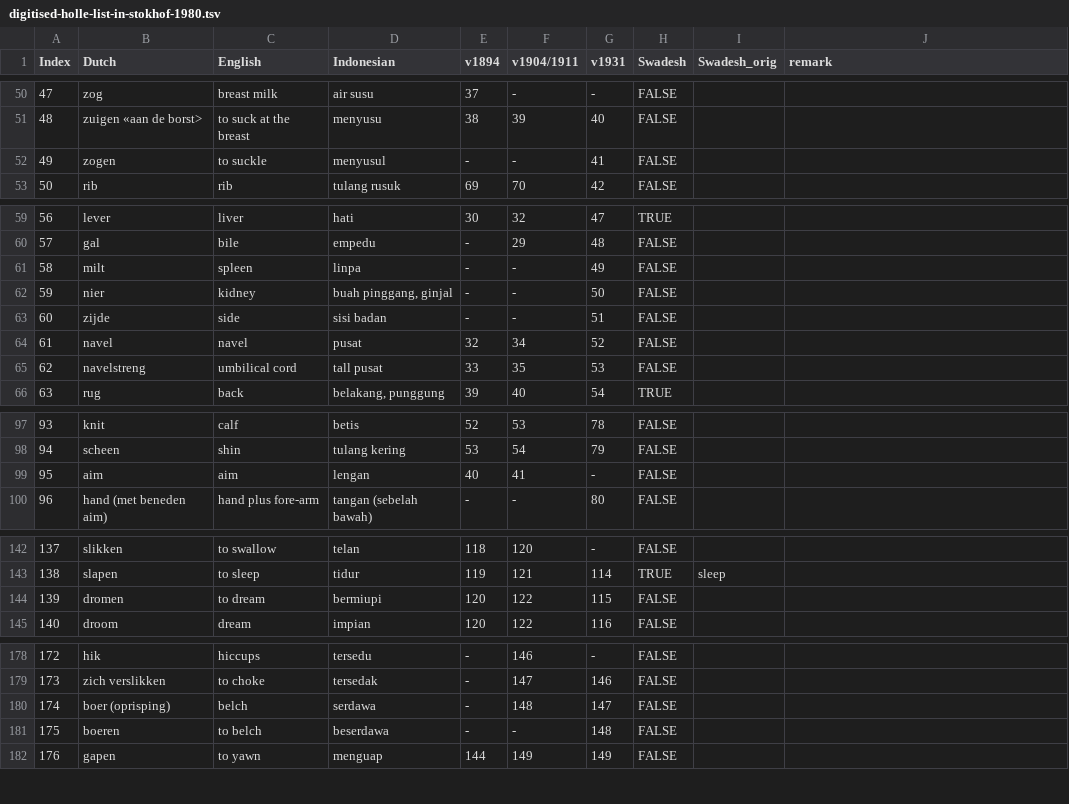
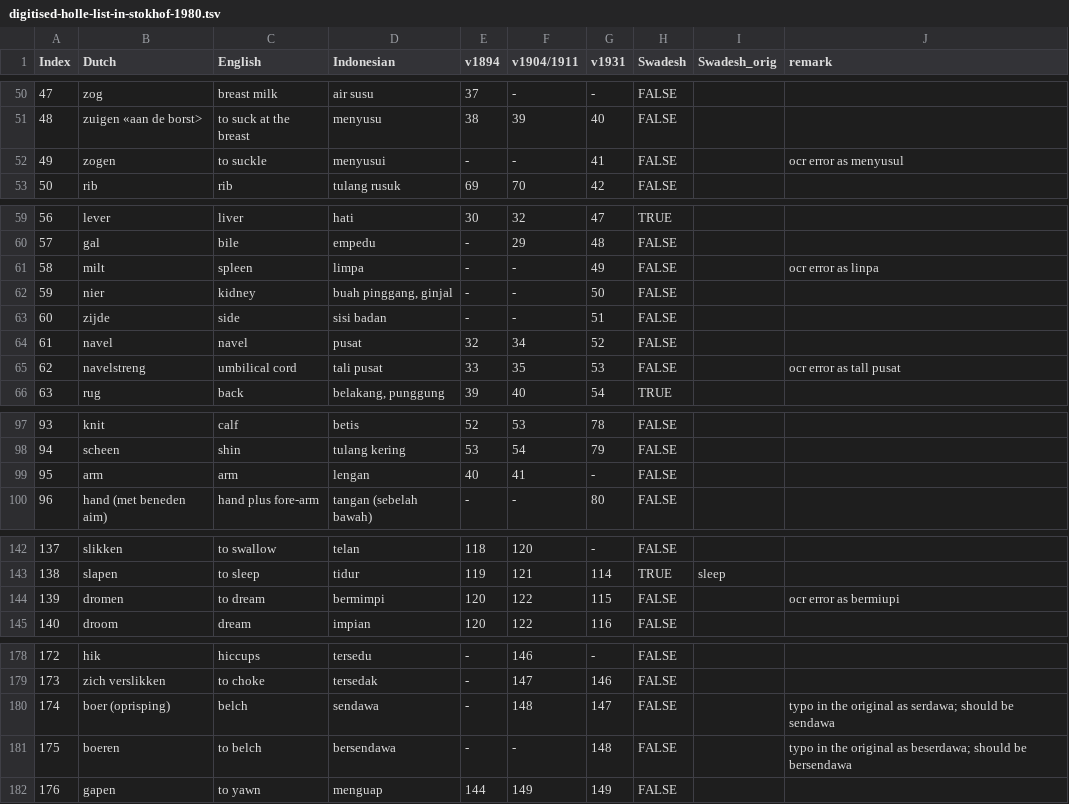
Before and after one commit to engganolang/digitised-holle-list, a TSV file: data/digitised-holle-list-in-stokhof-1980.tsv, drawn as a sheet; only a part is shown, gaps mark what is left out; the diff covers the shown part only.

Commit message:
Fix more typos and update webpage.

```diff
--- a/data/digitised-holle-list-in-stokhof-1980.tsv
+++ b/data/digitised-holle-list-in-stokhof-1980.tsv
@@ -51,3 +51,3 @@ Index	Dutch	English	Indonesian	v1894	v1904/1911	v1931	Swadesh	Swadesh_orig	remar
 48	zuigen «aan de borst>	to suck at the breast	menyusu	38	39	40	FALSE		
-49	zogen	to suckle	menyusul	-	-	41	FALSE		
+49	zogen	to suckle	menyusui	-	-	41	FALSE		ocr error as menyusul
 50	rib	rib	tulang rusuk	69	70	42	FALSE		
@@ -60,3 +60,3 @@ Index	Dutch	English	Indonesian	v1894	v1904/1911	v1931	Swadesh	Swadesh_orig	remar
 57	gal	bile	empedu	-	29	48	FALSE		
-58	milt	spleen	linpa	-	-	49	FALSE		
+58	milt	spleen	limpa	-	-	49	FALSE		ocr error as linpa
 59	nier	kidney	buah pinggang, ginjal	-	-	50	FALSE		
@@ -64,3 +64,3 @@ Index	Dutch	English	Indonesian	v1894	v1904/1911	v1931	Swadesh	Swadesh_orig	remar
 61	navel	navel	pusat	32	34	52	FALSE		
-62	navelstreng	umbilical cord	tall pusat	33	35	53	FALSE		
+62	navelstreng	umbilical cord	tali pusat	33	35	53	FALSE		ocr error as tall pusat
 63	rug	back	belakang, punggung	39	40	54	TRUE		
@@ -98,3 +98,3 @@ Index	Dutch	English	Indonesian	v1894	v1904/1911	v1931	Swadesh	Swadesh_orig	remar
 94	scheen	shin	tulang kering	53	54	79	FALSE		
-95	aim	aim	lengan	40	41	-	FALSE		
+95	arm	arm	lengan	40	41	-	FALSE		
 96	hand (met beneden aim)	hand plus fore-arm	tangan (sebelah bawah)	-	-	80	FALSE		
@@ -143,3 +143,3 @@ Index	Dutch	English	Indonesian	v1894	v1904/1911	v1931	Swadesh	Swadesh_orig	remar
 138	slapen	to sleep	tidur	119	121	114	TRUE	sleep	
-139	dromen	to dream	bermiupi	120	122	115	FALSE		
+139	dromen	to dream	bermimpi	120	122	115	FALSE		ocr error as bermiupi
 140	droom	dream	impian	120	122	116	FALSE		
@@ -179,4 +179,4 @@ Index	Dutch	English	Indonesian	v1894	v1904/1911	v1931	Swadesh	Swadesh_orig	remar
 173	zich verslikken	to choke	tersedak	-	147	146	FALSE		
-174	boer (oprisping)	belch	serdawa	-	148	147	FALSE		
-175	boeren	to belch	beserdawa	-	-	148	FALSE		
+174	boer (oprisping)	belch	sendawa	-	148	147	FALSE		typo in the original as serdawa; should be sendawa
+175	boeren	to belch	bersendawa	-	-	148	FALSE		typo in the original as beserdawa; should be bersendawa
 176	gapen	to yawn	menguap	144	149	149	FALSE		
```
Also changed, not shown: 1 edited cell elsewhere in this file, 1 other file.
